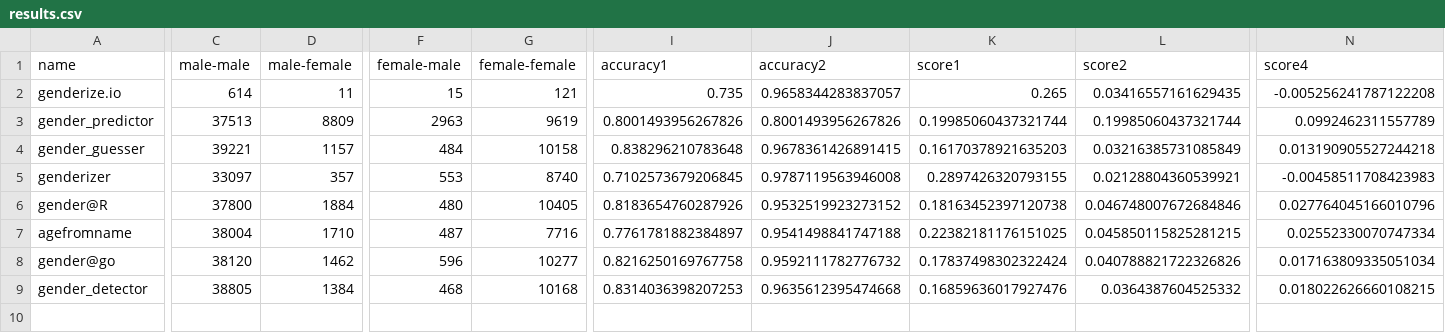
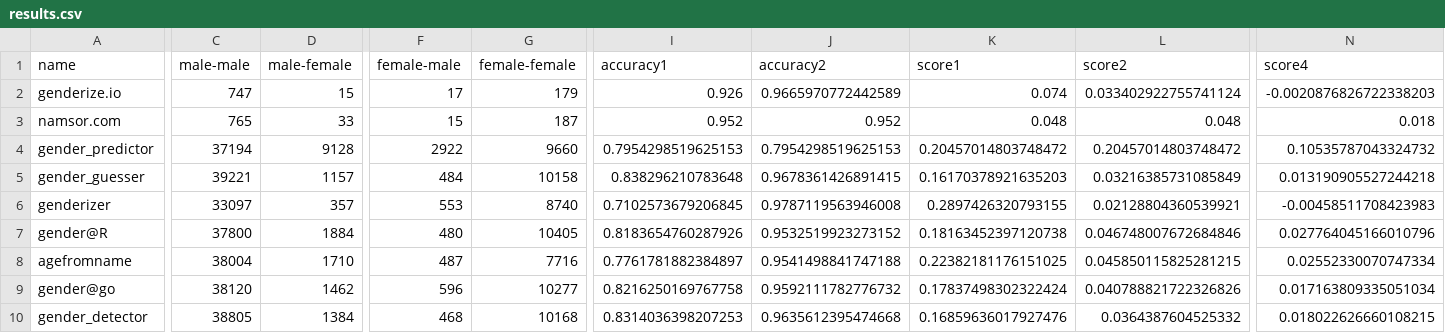
Before and after one commit to phyng/scilib, a CSV file: scilib/gender/benchmark/results.csv, drawn as a sheet; only a part is shown, gaps mark what is left out; addresses are those after the commit; rows hold the shown columns only; the diff covers the shown part only; the diff names each change by its address in the sheet, - before the commit and + after, or states it on an @@ line.

Commit message:
feat(gender): add namsor package

```diff
--- a/scilib/gender/benchmark/results.csv
+++ b/scilib/gender/benchmark/results.csv
-C2 (male-male): 614
+C2 (male-male): 747
-D2 (male-female): 11
+D2 (male-female): 15
-F2 (female-male): 15
+F2 (female-male): 17
-G2 (female-female): 121
+G2 (female-female): 179
-I2 (accuracy1): 0.735
+I2 (accuracy1): 0.926
-J2 (accuracy2): 0.9658344283837057
+J2 (accuracy2): 0.9665970772442589
-K2 (score1): 0.265
+K2 (score1): 0.074
-L2 (score2): 0.03416557161629435
+L2 (score2): 0.033402922755741124
-N2 (score4): -0.005256241787122208
+N2 (score4): -0.0020876826722338203
+row 3: namsor.com | 765 | 33 | 15 | 187 | 0.952 | 0.952 | 0.048 | 0.048 | 0.018
-C4 (male-male): 37513
+C4 (male-male): 37194
-D4 (male-female): 8809
+D4 (male-female): 9128
-F4 (female-male): 2963
+F4 (female-male): 2922
-G4 (female-female): 9619
+G4 (female-female): 9660
-I4 (accuracy1): 0.8001493956267826
+I4 (accuracy1): 0.7954298519625153
-J4 (accuracy2): 0.8001493956267826
+J4 (accuracy2): 0.7954298519625153
-K4 (score1): 0.19985060437321744
+K4 (score1): 0.20457014803748472
-L4 (score2): 0.19985060437321744
+L4 (score2): 0.20457014803748472
-N4 (score4): 0.0992462311557789
+N4 (score4): 0.10535787043324732
```
Also changed, not shown: 3 edited cells elsewhere in this file, 7 other files.
